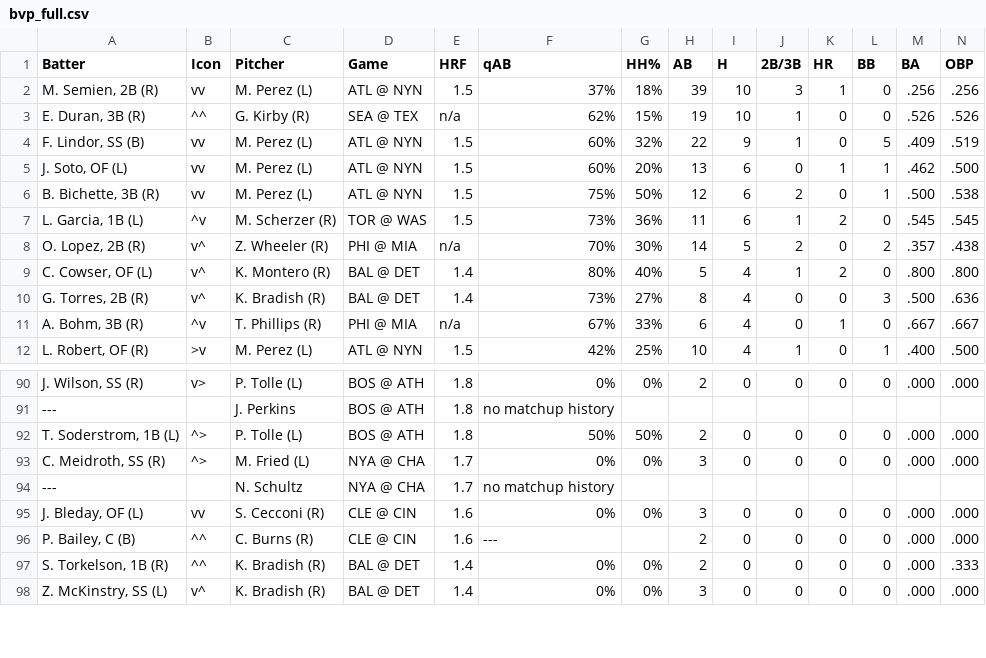
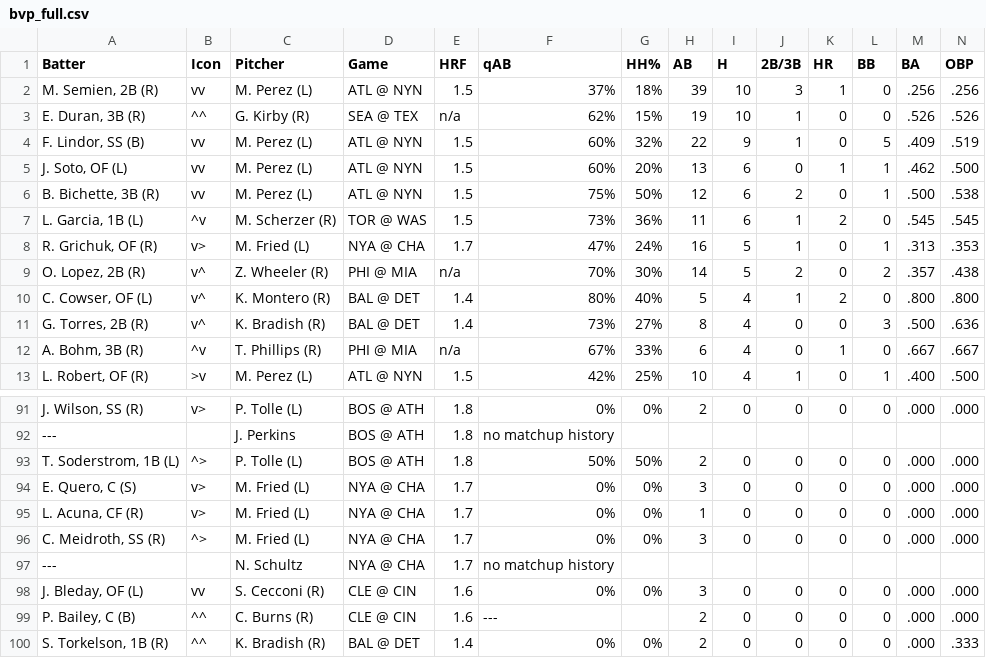
Before and after one commit to lgdsbrand/MLB-Hitters-Hub, a CSV file: backend/bvp_full.csv, drawn as a sheet; only a part is shown, gaps mark what is left out; the shorter side is filled out with more unchanged rows; rows hold the shown columns only; the diff names each change by its address in the sheet, - before the commit and + after, or states it on an @@ line.

```diff
--- a/backend/bvp_full.csv
+++ b/backend/bvp_full.csv
+row 8: R. Grichuk, OF (R) | v> | M. Fried (L) | NYA @ CHA | 1.7 | 47% | 24% | 16 | 5 | 1 | 0 | 1 | .313 | .353
+row 94: E. Quero, C (S) | v> | M. Fried (L) | NYA @ CHA | 1.7 | 0% | 0% | 3 | 0 | 0 | 0 | 0 | .000 | .000
+row 95: L. Acuna, CF (R) | v> | M. Fried (L) | NYA @ CHA | 1.7 | 0% | 0% | 1 | 0 | 0 | 0 | 0 | .000 | .000
```
Also changed, not shown: backend/hit_pred_full.csv, backend/hr_pred_full.csv, 1 other file.
